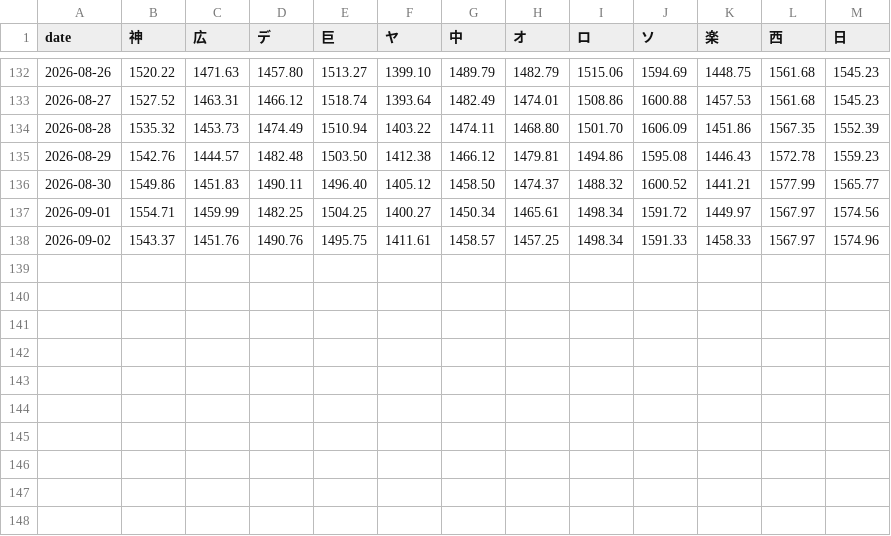
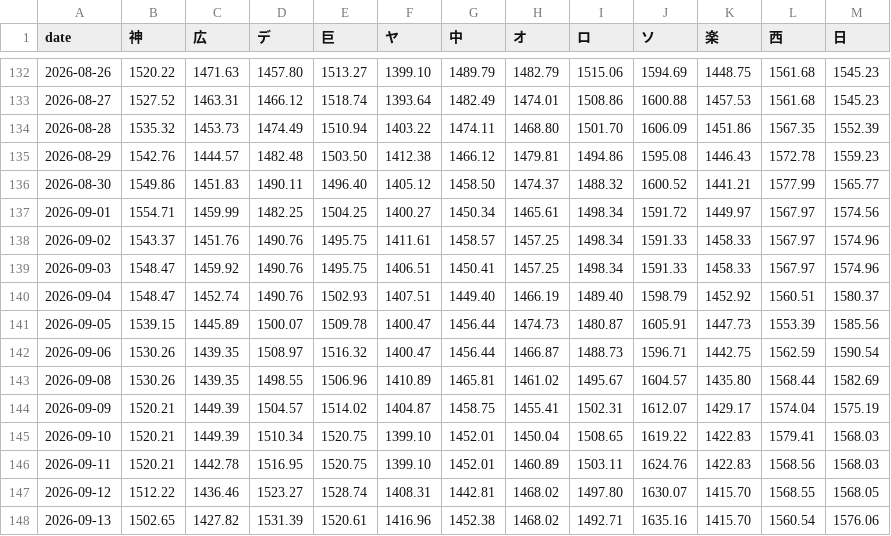
Before and after one commit to strangerxxxx/npb-team-stats, a CSV file: public/data/rating.csv, drawn as a sheet; only a part is shown, gaps mark what is left out; the diff names each change by its address in the sheet, - before the commit and + after, or states it on an @@ line.

```diff
--- a/public/data/rating.csv
+++ b/public/data/rating.csv
+row 139: 2026-09-03 | 1548.47 | 1459.92 | 1490.76 | 1495.75 | 1406.51 | 1450.41 | 1457.25 | 1498.34 | 1591.33 | 1458.33 | 1567.97 | 1574.96
+row 140: 2026-09-04 | 1548.47 | 1452.74 | 1490.76 | 1502.93 | 1407.51 | 1449.40 | 1466.19 | 1489.40 | 1598.79 | 1452.92 | 1560.51 | 1580.37
+row 141: 2026-09-05 | 1539.15 | 1445.89 | 1500.07 | 1509.78 | 1400.47 | 1456.44 | 1474.73 | 1480.87 | 1605.91 | 1447.73 | 1553.39 | 1585.56
+row 142: 2026-09-06 | 1530.26 | 1439.35 | 1508.97 | 1516.32 | 1400.47 | 1456.44 | 1466.87 | 1488.73 | 1596.71 | 1442.75 | 1562.59 | 1590.54
+row 143: 2026-09-08 | 1530.26 | 1439.35 | 1498.55 | 1506.96 | 1410.89 | 1465.81 | 1461.02 | 1495.67 | 1604.57 | 1435.80 | 1568.44 | 1582.69
+row 144: 2026-09-09 | 1520.21 | 1449.39 | 1504.57 | 1514.02 | 1404.87 | 1458.75 | 1455.41 | 1502.31 | 1612.07 | 1429.17 | 1574.04 | 1575.19
+row 145: 2026-09-10 | 1520.21 | 1449.39 | 1510.34 | 1520.75 | 1399.10 | 1452.01 | 1450.04 | 1508.65 | 1619.22 | 1422.83 | 1579.41 | 1568.03
+row 146: 2026-09-11 | 1520.21 | 1442.78 | 1516.95 | 1520.75 | 1399.10 | 1452.01 | 1460.89 | 1503.11 | 1624.76 | 1422.83 | 1568.56 | 1568.03
+row 147: 2026-09-12 | 1512.22 | 1436.46 | 1523.27 | 1528.74 | 1408.31 | 1442.81 | 1468.02 | 1497.80 | 1630.07 | 1415.70 | 1568.55 | 1568.05
+row 148: 2026-09-13 | 1502.65 | 1427.82 | 1531.39 | 1520.61 | 1416.96 | 1452.38 | 1468.02 | 1492.71 | 1635.16 | 1415.70 | 1560.54 | 1576.06
```
Also changed, not shown: public/data/h2h.csv, public/data/rating_central.csv, 15 other files.
